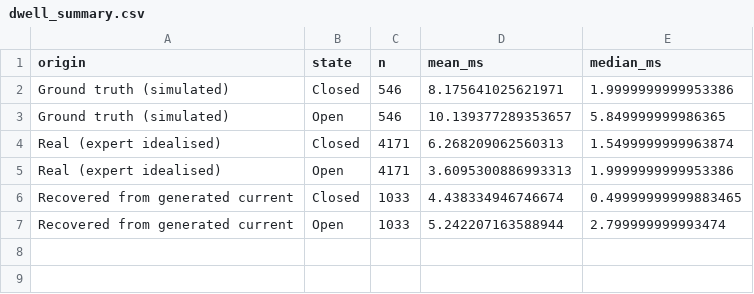
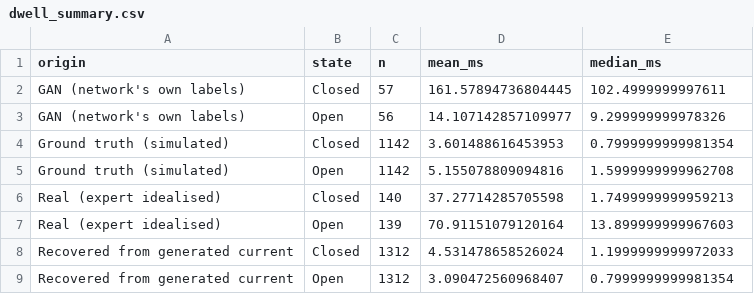
Before and after one commit to RichardBJ/DeepGANnel, a CSV file: figures/dwell_summary.csv, drawn as a sheet.

```diff
--- a/figures/dwell_summary.csv
+++ b/figures/dwell_summary.csv
@@ -1,7 +1,9 @@
 origin,state,n,mean_ms,median_ms
-Ground truth (simulated),Closed,546,8.175641025621971,1.9999999999953386
-Ground truth (simulated),Open,546,10.139377289353657,5.849999999986365
-Real (expert idealised),Closed,4171,6.268209062560313,1.5499999999963874
-Real (expert idealised),Open,4171,3.6095300886993313,1.9999999999953386
-Recovered from generated current,Closed,1033,4.438334946746674,0.49999999999883465
-Recovered from generated current,Open,1033,5.242207163588944,2.799999999993474
+GAN (network's own labels),Closed,57,161.57894736804445,102.4999999997611
+GAN (network's own labels),Open,56,14.107142857109977,9.299999999978326
+Ground truth (simulated),Closed,1142,3.601488616453953,0.7999999999981354
+Ground truth (simulated),Open,1142,5.155078809094816,1.5999999999962708
+Real (expert idealised),Closed,140,37.27714285705598,1.7499999999959213
+Real (expert idealised),Open,139,70.91151079120164,13.899999999967603
+Recovered from generated current,Closed,1312,4.531478658526024,1.1999999999972033
+Recovered from generated current,Open,1312,3.090472560968407,0.7999999999981354
```
Also changed, not shown: benchmark_out/manifold_coordinates.csv, benchmark_out/metrics_long.csv, 48 other files.
